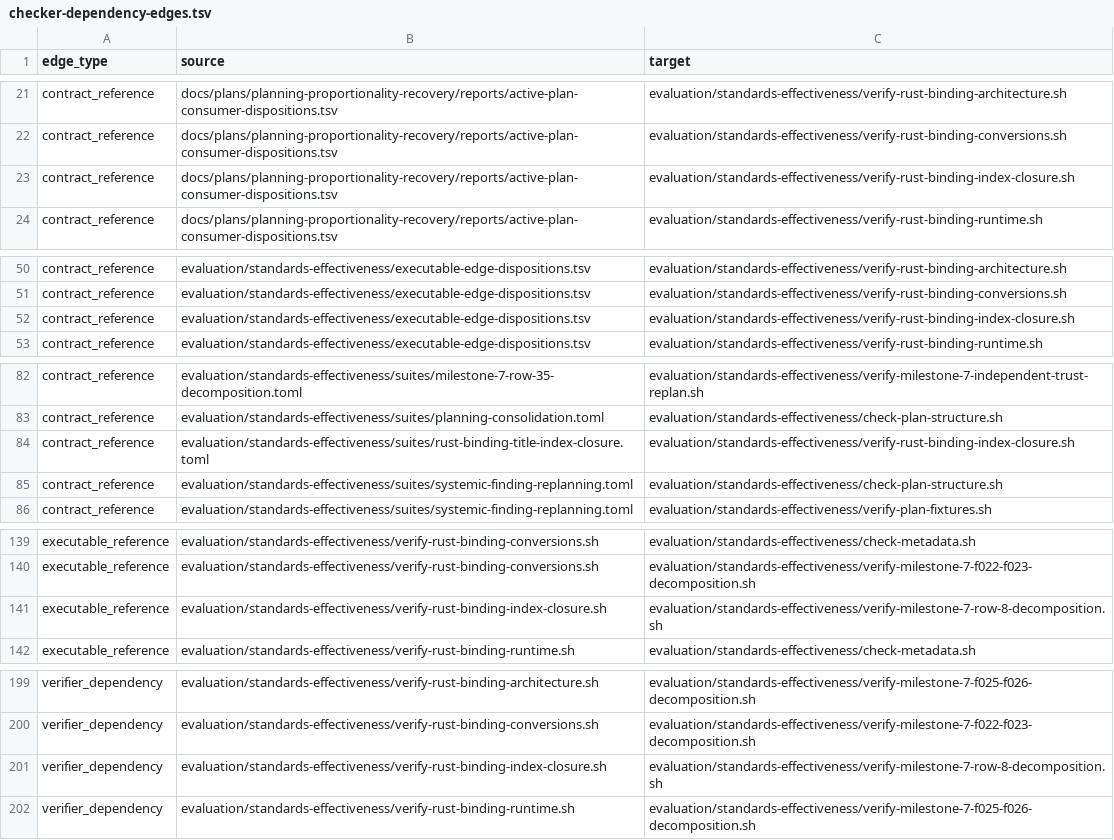
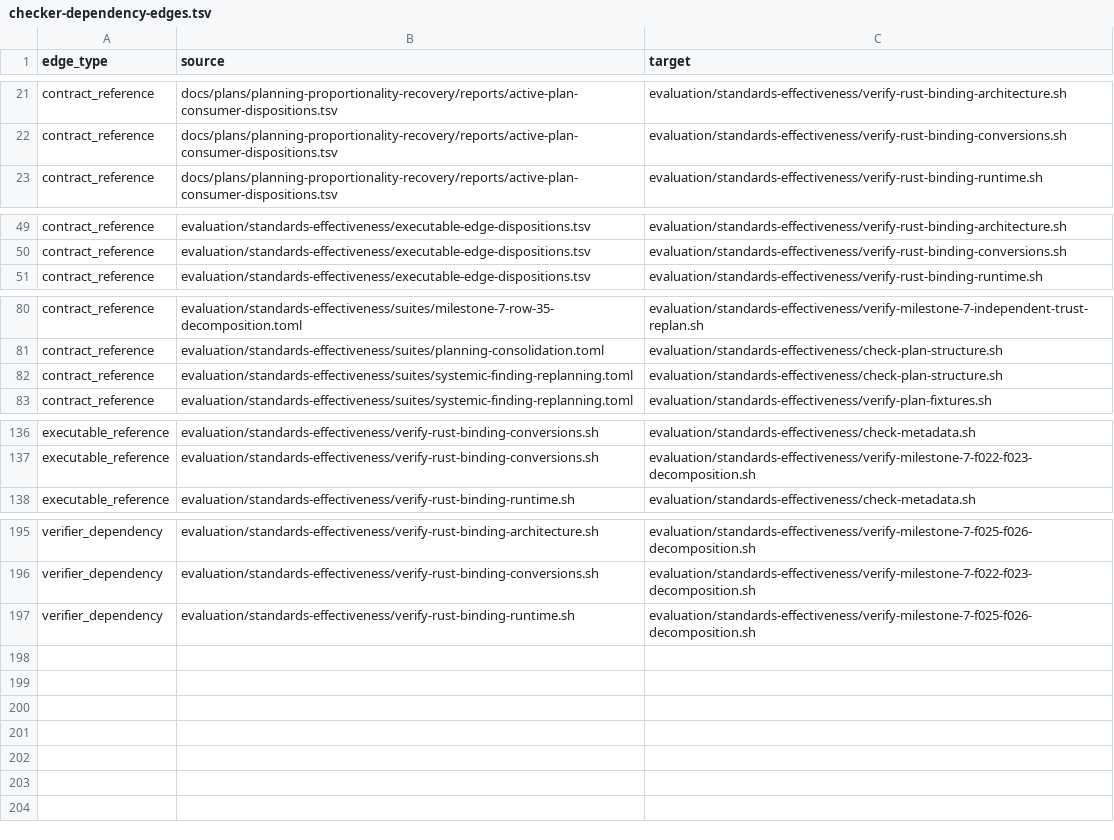
Before and after one commit to MrScripty/Coding-Standards, a TSV file: evaluation/standards-effectiveness/generated/checker-dependency-edges.tsv, drawn as a sheet; only a part is shown, gaps mark what is left out.

```diff
--- a/evaluation/standards-effectiveness/generated/checker-dependency-edges.tsv
+++ b/evaluation/standards-effectiveness/generated/checker-dependency-edges.tsv
@@ -22,3 +22,2 @@ contract_reference	docs/plans/planning-proportionality-recovery/reports/active-p
 contract_reference	docs/plans/planning-proportionality-recovery/reports/active-plan-consumer-dispositions.tsv	evaluation/standards-effectiveness/verify-rust-binding-conversions.sh
-contract_reference	docs/plans/planning-proportionality-recovery/reports/active-plan-consumer-dispositions.tsv	evaluation/standards-effectiveness/verify-rust-binding-index-closure.sh
 contract_reference	docs/plans/planning-proportionality-recovery/reports/active-plan-consumer-dispositions.tsv	evaluation/standards-effectiveness/verify-rust-binding-runtime.sh
@@ -51,3 +50,2 @@ contract_reference	evaluation/standards-effectiveness/executable-edge-dispositio
 contract_reference	evaluation/standards-effectiveness/executable-edge-dispositions.tsv	evaluation/standards-effectiveness/verify-rust-binding-conversions.sh
-contract_reference	evaluation/standards-effectiveness/executable-edge-dispositions.tsv	evaluation/standards-effectiveness/verify-rust-binding-index-closure.sh
 contract_reference	evaluation/standards-effectiveness/executable-edge-dispositions.tsv	evaluation/standards-effectiveness/verify-rust-binding-runtime.sh
@@ -83,3 +81,2 @@ contract_reference	evaluation/standards-effectiveness/suites/milestone-7-row-35-
 contract_reference	evaluation/standards-effectiveness/suites/planning-consolidation.toml	evaluation/standards-effectiveness/check-plan-structure.sh
-contract_reference	evaluation/standards-effectiveness/suites/rust-binding-title-index-closure.toml	evaluation/standards-effectiveness/verify-rust-binding-index-closure.sh
 contract_reference	evaluation/standards-effectiveness/suites/systemic-finding-replanning.toml	evaluation/standards-effectiveness/check-plan-structure.sh
@@ -140,3 +137,2 @@ executable_reference	evaluation/standards-effectiveness/verify-rust-binding-conv
 executable_reference	evaluation/standards-effectiveness/verify-rust-binding-conversions.sh	evaluation/standards-effectiveness/verify-milestone-7-f022-f023-decomposition.sh
-executable_reference	evaluation/standards-effectiveness/verify-rust-binding-index-closure.sh	evaluation/standards-effectiveness/verify-milestone-7-row-8-decomposition.sh
 executable_reference	evaluation/standards-effectiveness/verify-rust-binding-runtime.sh	evaluation/standards-effectiveness/check-metadata.sh
@@ -200,3 +196,2 @@ verifier_dependency	evaluation/standards-effectiveness/verify-rust-binding-archi
 verifier_dependency	evaluation/standards-effectiveness/verify-rust-binding-conversions.sh	evaluation/standards-effectiveness/verify-milestone-7-f022-f023-decomposition.sh
-verifier_dependency	evaluation/standards-effectiveness/verify-rust-binding-index-closure.sh	evaluation/standards-effectiveness/verify-milestone-7-row-8-decomposition.sh
 verifier_dependency	evaluation/standards-effectiveness/verify-rust-binding-runtime.sh	evaluation/standards-effectiveness/verify-milestone-7-f025-f026-decomposition.sh
```
Also changed, not shown: evaluation/standards-effectiveness/checker-migration-packages.tsv, evaluation/standards-effectiveness/executable-edge-dispositions.tsv, 21 other files.
